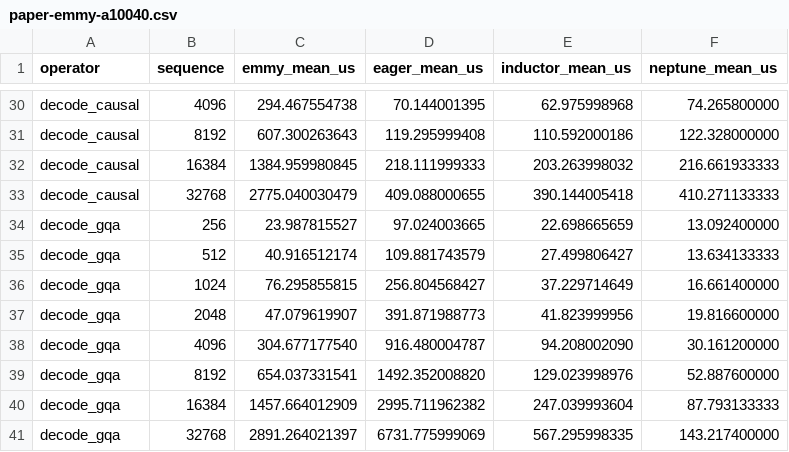
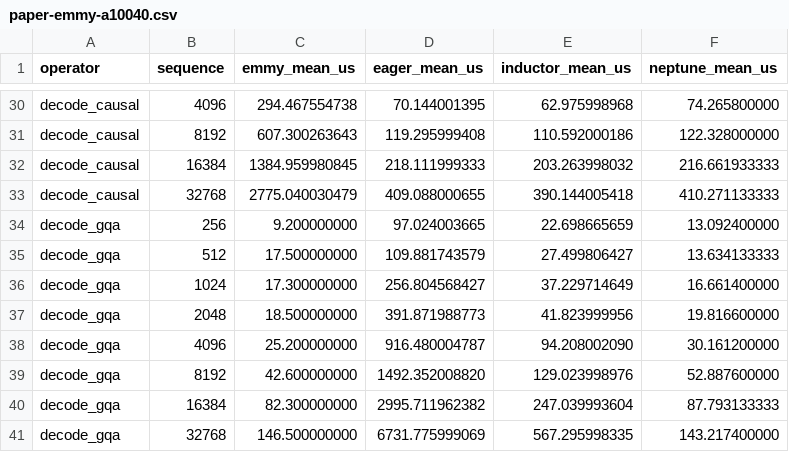
Before and after one commit to cloudrift-ai/emmy, a CSV file: experiments/golden-bench-2026/compiler_neptune_emmy_pytorch_a100/paper-emmy-a10040.csv, drawn as a sheet; only a part is shown, gaps mark what is left out.

```diff
--- a/experiments/golden-bench-2026/compiler_neptune_emmy_pytorch_a100/paper-emmy-a10040.csv
+++ b/experiments/golden-bench-2026/compiler_neptune_emmy_pytorch_a100/paper-emmy-a10040.csv
@@ -33,9 +33,9 @@ decode_causal,16384,1384.959980845,218.111999333,203.263998032,216.661933333
 decode_causal,32768,2775.040030479,409.088000655,390.144005418,410.271133333
-decode_gqa,256,23.987815527,97.024003665,22.698665659,13.092400000
-decode_gqa,512,40.916512174,109.881743579,27.499806427,13.634133333
-decode_gqa,1024,76.295855815,256.804568427,37.229714649,16.661400000
-decode_gqa,2048,47.079619907,391.871988773,41.823999956,19.816600000
-decode_gqa,4096,304.677177540,916.480004787,94.208002090,30.161200000
-decode_gqa,8192,654.037331541,1492.352008820,129.023998976,52.887600000
-decode_gqa,16384,1457.664012909,2995.711962382,247.039993604,87.793133333
-decode_gqa,32768,2891.264021397,6731.775999069,567.295998335,143.217400000
+decode_gqa,256,9.200000000,97.024003665,22.698665659,13.092400000
+decode_gqa,512,17.500000000,109.881743579,27.499806427,13.634133333
+decode_gqa,1024,17.300000000,256.804568427,37.229714649,16.661400000
+decode_gqa,2048,18.500000000,391.871988773,41.823999956,19.816600000
+decode_gqa,4096,25.200000000,916.480004787,94.208002090,30.161200000
+decode_gqa,8192,42.600000000,1492.352008820,129.023998976,52.887600000
+decode_gqa,16384,82.300000000,2995.711962382,247.039993604,87.793133333
+decode_gqa,32768,146.500000000,6731.775999069,567.295998335,143.217400000
```
Also changed, not shown: 11 other files.
